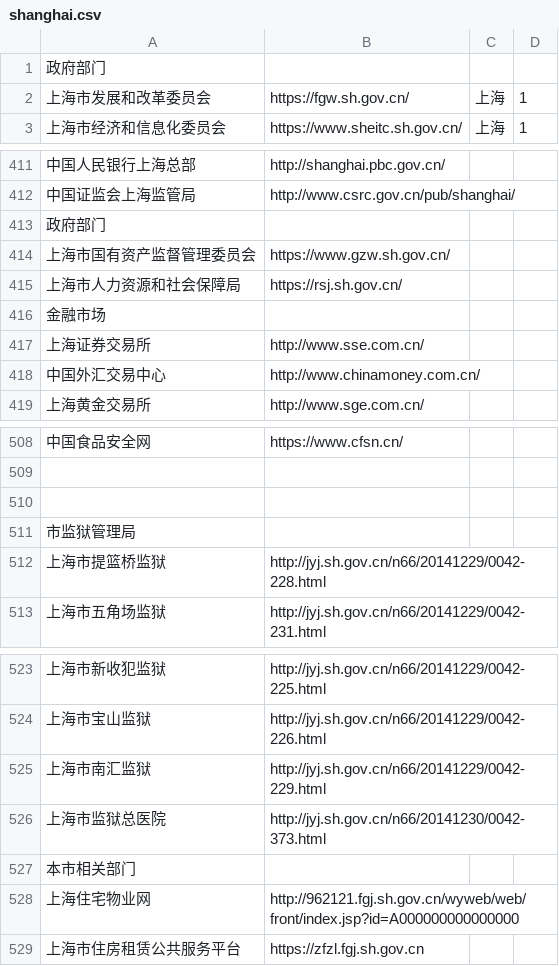
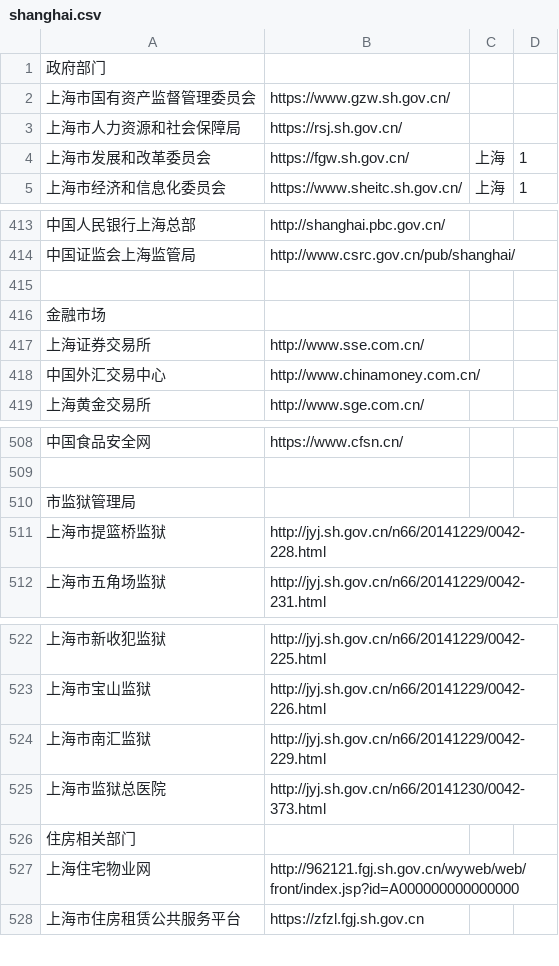
Before and after one commit to stbui/link, a CSV file: csv/shanghai.csv, drawn as a sheet; only a part is shown, gaps mark what is left out.

```diff
--- a/csv/shanghai.csv
+++ b/csv/shanghai.csv
@@ -1,2 +1,4 @@
 政府部门
+上海市国有资产监督管理委员会,https://www.gzw.sh.gov.cn/
+上海市人力资源和社会保障局,https://rsj.sh.gov.cn/
 上海市发展和改革委员会,https://fgw.sh.gov.cn/,上海,1
@@ -412,5 +414,3 @@
 中国证监会上海监管局,http://www.csrc.gov.cn/pub/shanghai/
-政府部门
-上海市国有资产监督管理委员会,https://www.gzw.sh.gov.cn/
-上海市人力资源和社会保障局,https://rsj.sh.gov.cn/
+
 金融市场
@@ -509,3 +509,2 @@
 
-
 市监狱管理局,
@@ -526,3 +525,3 @@
 上海市监狱总医院,http://jyj.sh.gov.cn/n66/20141230/0042-373.html
-本市相关部门
+住房相关部门
 上海住宅物业网,http://962121.fgj.sh.gov.cn/wyweb/web/front/index.jsp?id=A000000000000000
```
Also changed, not shown: csv/qzjy.csv, 3 other files.
